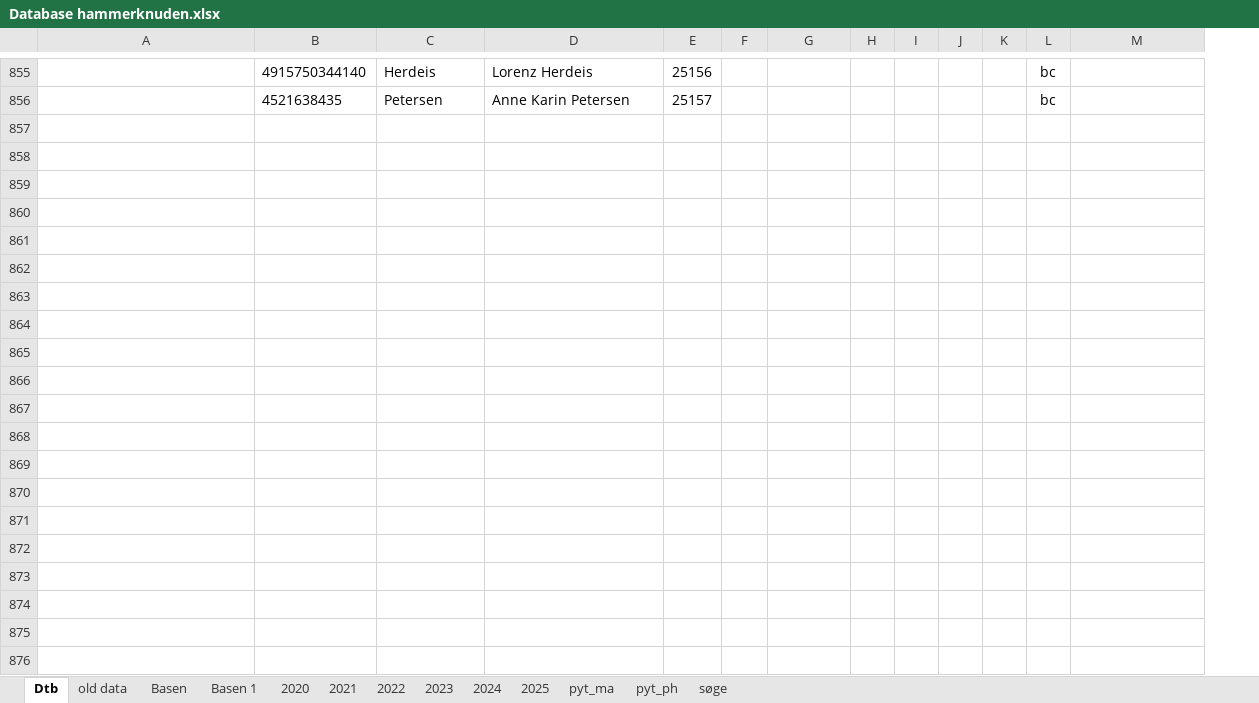
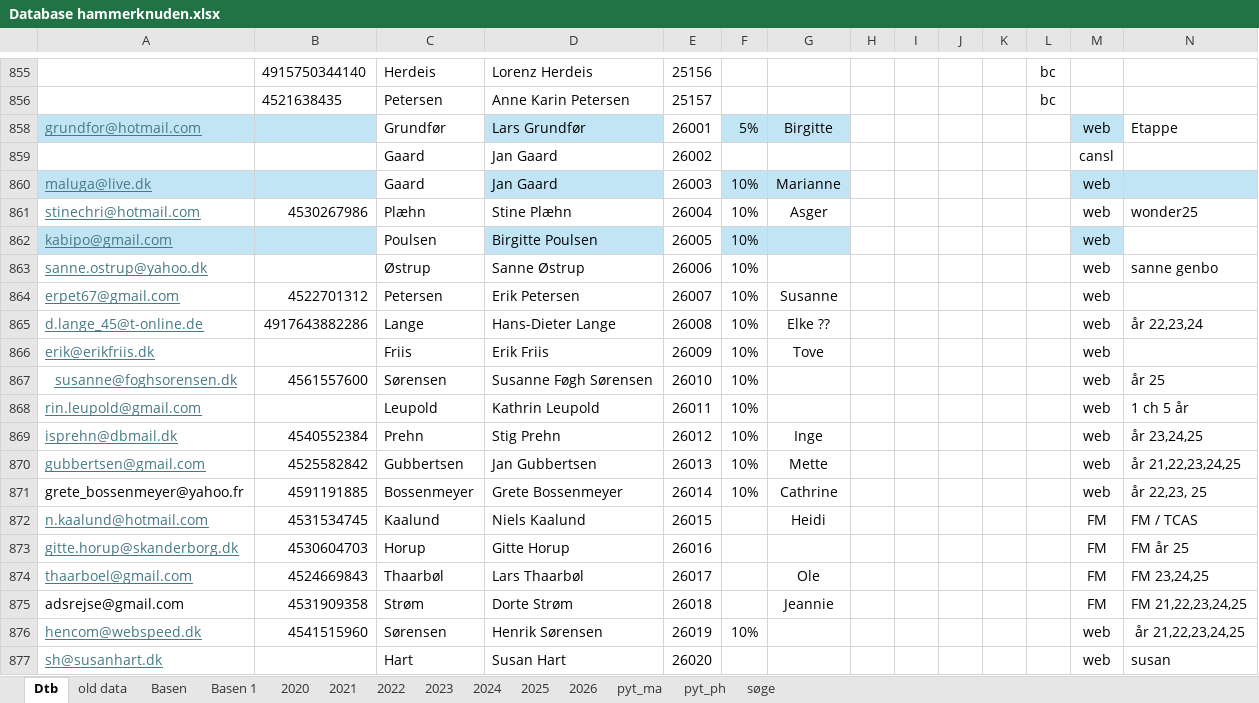
Before and after one commit to Hammerknuden/HK-portal-20, an Excel workbook: data/Database hammerknuden.xlsx, sheet Dtb, drawn as a sheet; only a part is shown, gaps mark what is left out; values as stored, in another font and other column widths than the file's, no borders; the diff covers the shown part only; the diff names each change by its address in the sheet, - before the commit and + after, or states it on an @@ line.

```diff
--- a/data/Database hammerknuden.xlsx (sheet Dtb)
+++ b/data/Database hammerknuden.xlsx (sheet Dtb)
+sheet tab: 2026
+column M, empty
+row 858: grundfor@hotmail.com |  | Grundfør | Lars Grundfør | 26001 | 5% | Birgitte |  |  |  |  |  | web | Etappe
+row 859:  |  | Gaard | Jan Gaard | 26002 |  |  |  |  |  |  |  | cansl
+row 860: maluga@live.dk |  | Gaard | Jan Gaard | 26003 | 10% | Marianne |  |  |  |  |  | web
+row 861: stinechri@hotmail.com | 4530267986 | Plæhn | Stine Plæhn | 26004 | 10% | Asger |  |  |  |  |  | web | wonder25
+row 862: kabipo@gmail.com |  | Poulsen | Birgitte Poulsen | 26005 | 10% |  |  |  |  |  |  | web
+row 863: sanne.ostrup@yahoo.dk |  | Østrup | Sanne Østrup | 26006 | 10% |  |  |  |  |  |  | web | sanne genbo
+row 864: erpet67@gmail.com | 4522701312 | Petersen | Erik Petersen | 26007 | 10% | Susanne |  |  |  |  |  | web
+row 865: d.lange_45@t-online.de | 4917643882286 | Lange | Hans-Dieter Lange | 26008 | 10% | Elke ?? |  |  |  |  |  | web | år 22,23,24
+row 866: erik@erikfriis.dk |  | Friis | Erik Friis | 26009 | 10% | Tove |  |  |  |  |  | web
+row 867: susanne@foghsorensen.dk | 4561557600 | Sørensen | Susanne Føgh Sørensen | 26010 | 10% |  |  |  |  |  |  | web | år 25
+row 868: rin.leupold@gmail.com |  | Leupold | Kathrin Leupold | 26011 | 10% |  |  |  |  |  |  | web | 1 ch 5 år
+row 869: isprehn@dbmail.dk | 4540552384 | Prehn | Stig Prehn | 26012 | 10% | Inge |  |  |  |  |  | web | år 23,24,25
+row 870: gubbertsen@gmail.com | 4525582842 | Gubbertsen | Jan Gubbertsen | 26013 | 10% | Mette |  |  |  |  |  | web | år 21,22,23,24,25
+row 871: grete_bossenmeyer@yahoo.fr | 4591191885 | Bossenmeyer | Grete Bossenmeyer | 26014 | 10% | Cathrine |  |  |  |  |  | web | år 22,23, 25
+row 872: n.kaalund@hotmail.com | 4531534745 | Kaalund | Niels Kaalund | 26015 |  | Heidi |  |  |  |  |  | FM | FM / TCAS
+row 873: gitte.horup@skanderborg.dk | 4530604703 | Horup | Gitte Horup | 26016 |  |  |  |  |  |  |  | FM | FM år 25
+row 874: thaarboel@gmail.com | 4524669843 | Thaarbøl | Lars Thaarbøl | 26017 |  | Ole |  |  |  |  |  | FM | FM 23,24,25
+row 875: adsrejse@gmail.com | 4531909358 | Strøm | Dorte Strøm | 26018 |  | Jeannie |  |  |  |  |  | FM | FM 21,22,23,24,25
+row 876: hencom@webspeed.dk | 4541515960 | Sørensen | Henrik Sørensen | 26019 | 10% |  |  |  |  |  |  | web | år 21,22,23,24,25
+row 877: sh@susanhart.dk |  | Hart | Susan Hart | 26020 |  |  |  |  |  |  |  | web | susan
```
Also changed, not shown: 103 added rows, 1 removed row and cell formats elsewhere in this sheet, formulas that keep their value.
